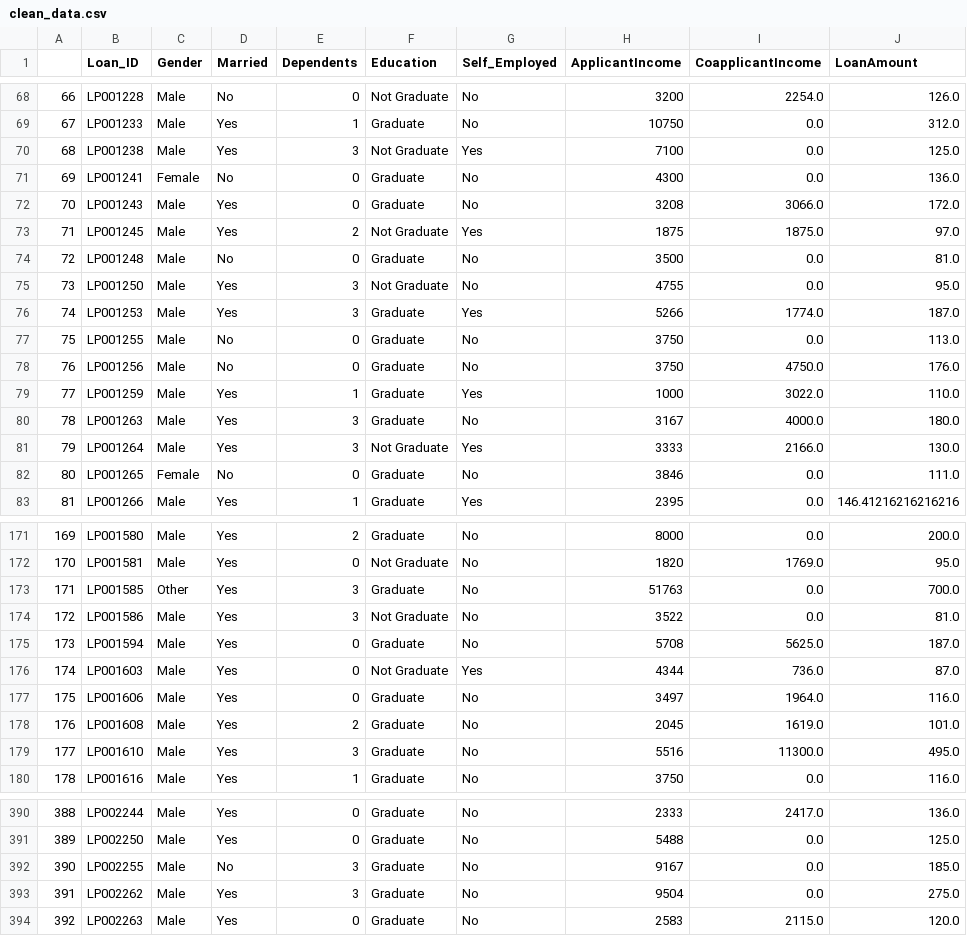
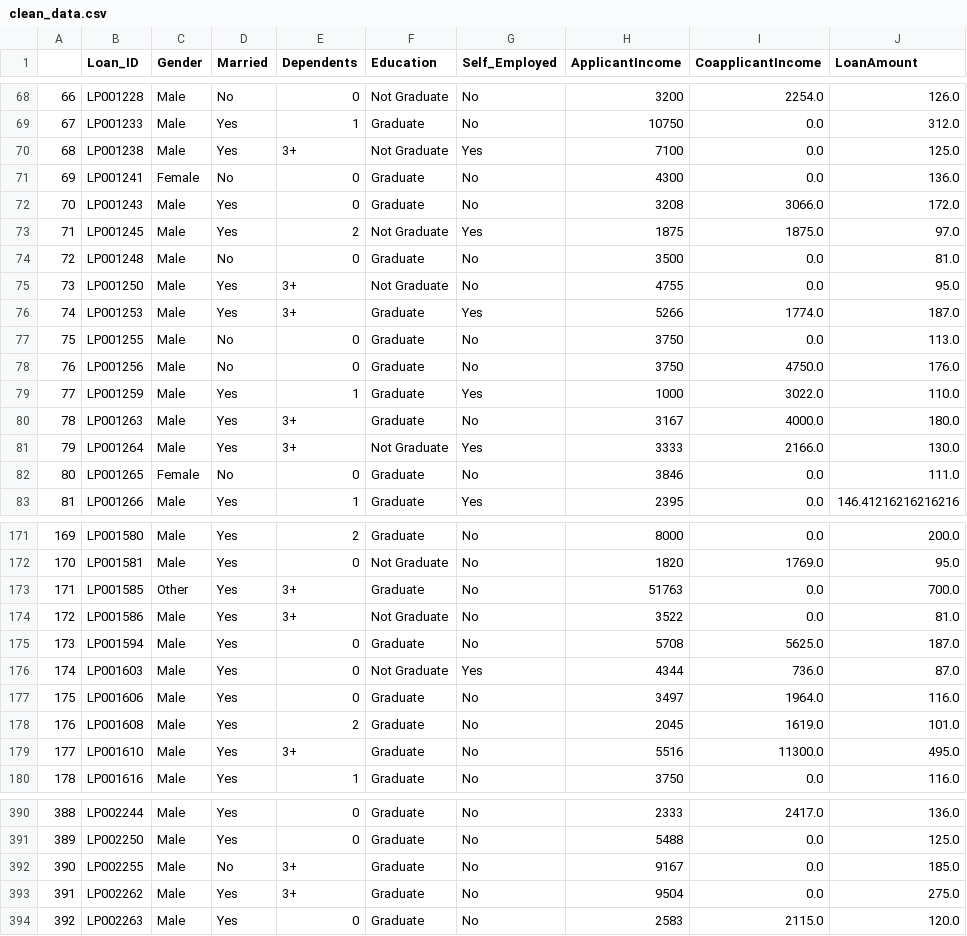
Before and after one commit to adjakka/Capstone_Projects, a CSV file: Springboard_Capstone_Project_1/Data/clean_data.csv, drawn as a sheet; only a part is shown, gaps mark what is left out; the diff covers the shown part only; the diff names each change by its address in the sheet, - before the commit and + after, or states it on an @@ line.

```diff
--- a/Springboard_Capstone_Project_1/Data/clean_data.csv
+++ b/Springboard_Capstone_Project_1/Data/clean_data.csv
-E70 (Dependents): 3
+E70 (Dependents): 3+
-E75:E76 (Dependents): 3
+E75:E76 (Dependents): 3+
-E80:E81 (Dependents): 3
+E80:E81 (Dependents): 3+
-E173:E174 (Dependents): 3
+E173:E174 (Dependents): 3+
-E179 (Dependents): 3
+E179 (Dependents): 3+
-E392:E393 (Dependents): 3
+E392:E393 (Dependents): 3+
```
Also changed, not shown: 41 edited cells elsewhere in this file, 2 other files.
